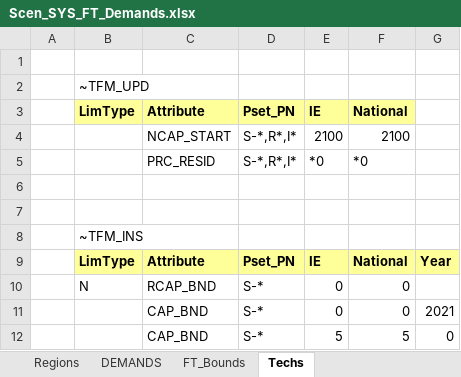
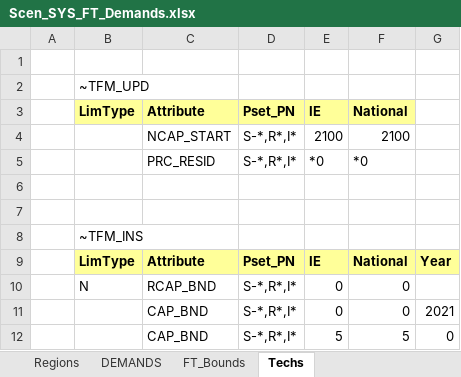
Before and after one commit to MaREI-EPMG/TIM-archived, an Excel workbook: SuppXLS/Scen_SYS_FT_Demands.xlsx, sheet Techs, drawn as a sheet; values as stored, in another font and other column widths than the file's, no borders; the diff names each change by its address in the sheet, - before the commit and + after, or states it on an @@ line.

Commit message:
Introduce CAP_BND and early retirement for industry and residential

```diff
--- a/SuppXLS/Scen_SYS_FT_Demands.xlsx (sheet Techs)
+++ b/SuppXLS/Scen_SYS_FT_Demands.xlsx (sheet Techs)
-D10:D12: S-*
+D10:D12: S-*,R*,I*
```
